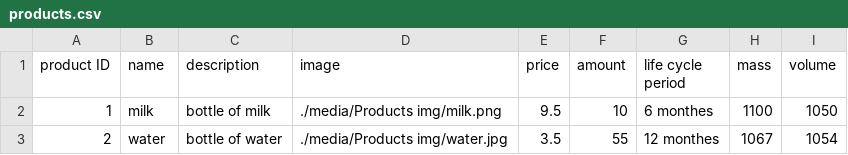
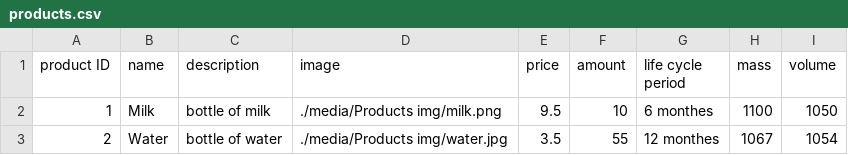
Before and after one commit to youssef-saaed/Import-and-export-company-management-system, a CSV file: Import and export company management system/DB/products.csv, drawn as a sheet.

```diff
--- a/Import and export company management system/DB/products.csv
+++ b/Import and export company management system/DB/products.csv
@@ -1,3 +1,3 @@
 product ID,name,description,image,price,amount,life cycle period,mass,volume
-1,milk,bottle of milk,./media/Products img/milk.png,9.5,10,6 monthes,1100,1050
-2,water,bottle of water,./media/Products img/water.jpg,3.5,55,12 monthes,1067,1054
+1,Milk,bottle of milk,./media/Products img/milk.png,9.5,10,6 monthes,1100,1050
+2,Water,bottle of water,./media/Products img/water.jpg,3.5,55,12 monthes,1067,1054
```
Also changed, not shown: 3 other files.
